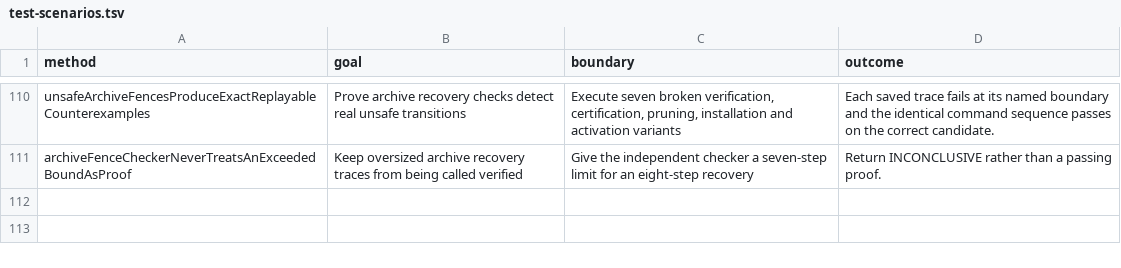
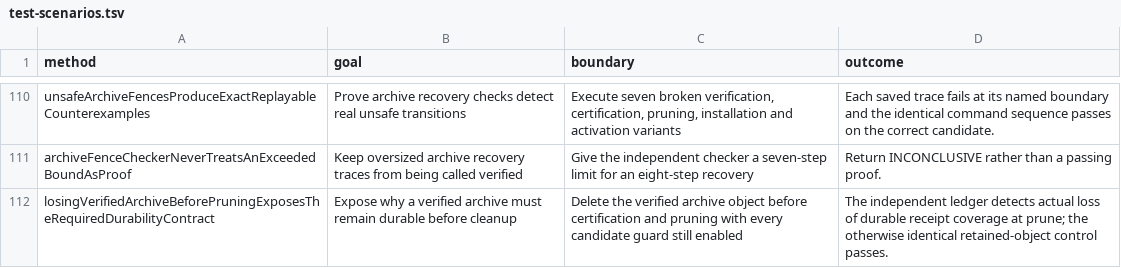
Before and after one commit to kverma/codex-playground, a TSV file: atlas-cassandra-poc/docs/test-scenarios.tsv, drawn as a sheet; only a part is shown, gaps mark what is left out.

Commit message:
Atlas: expose archive durability premise with a lost-object counterexample

```diff
--- a/atlas-cassandra-poc/docs/test-scenarios.tsv
+++ b/atlas-cassandra-poc/docs/test-scenarios.tsv
@@ -111 +111,2 @@ unsafeArchiveFencesProduceExactReplayableCounterexamples	Prove archive recovery
 archiveFenceCheckerNeverTreatsAnExceededBoundAsProof	Keep oversized archive recovery traces from being called verified	Give the independent checker a seven-step limit for an eight-step recovery	Return INCONCLUSIVE rather than a passing proof.
+losingVerifiedArchiveBeforePruningExposesTheRequiredDurabilityContract	Expose why a verified archive must remain durable before cleanup	Delete the verified archive object before certification and pruning with every candidate guard still enabled	The independent ledger detects actual loss of durable receipt coverage at prune; the otherwise identical retained-object control passes.
```
Also changed, not shown: 5 other files.
